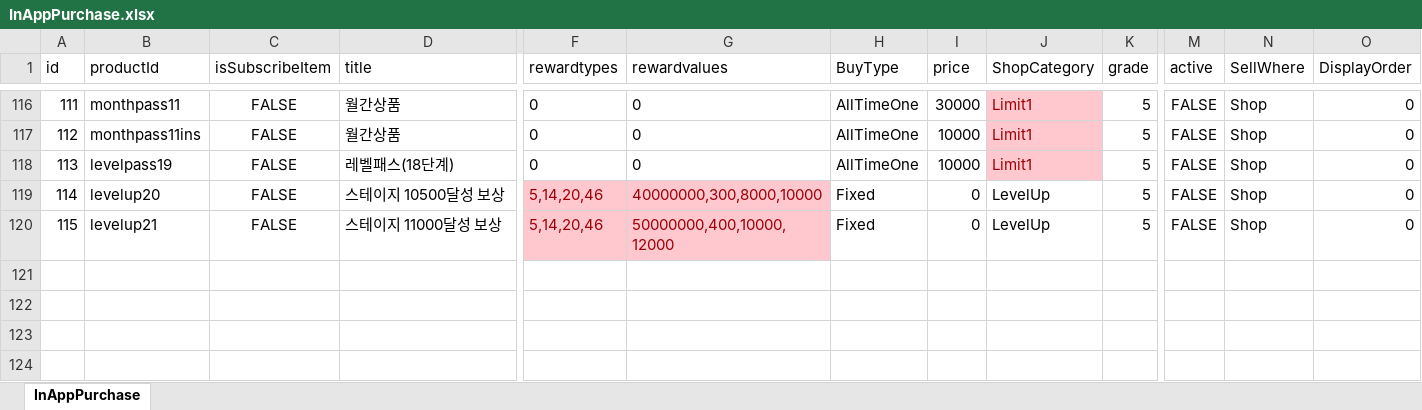
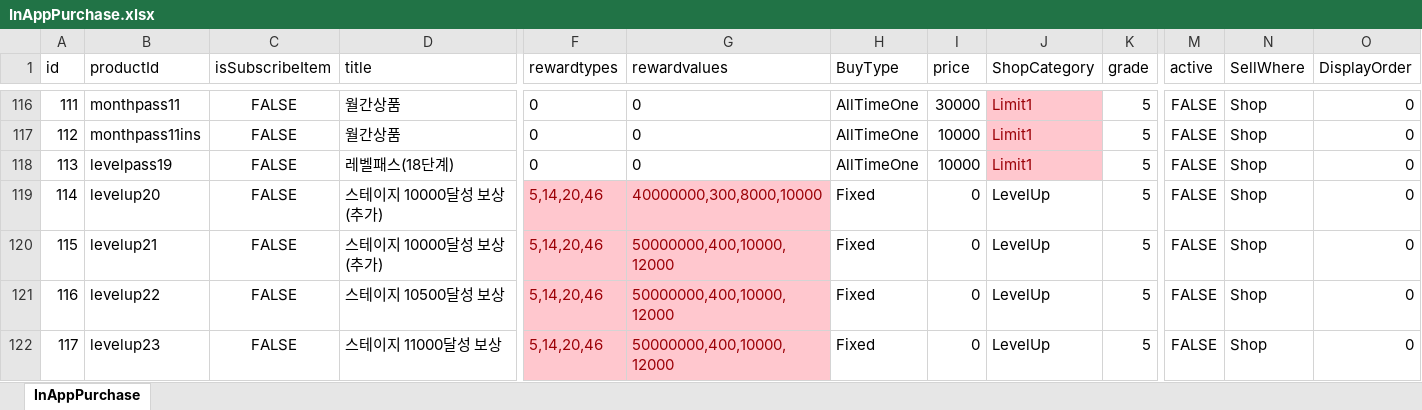
Before and after one commit to luckyzwei/Yosaki, an Excel workbook: Assets/06.Table/InAppPurchase.xlsx, sheet InAppPurchase, drawn as a sheet; only a part is shown, gaps mark what is left out; values as stored, in another font and other column widths than the file's, no borders; rows hold the shown columns only; the diff names each change by its address in the sheet, - before the commit and + after, or states it on an @@ line.

```diff
--- a/Assets/06.Table/InAppPurchase.xlsx (sheet InAppPurchase)
+++ b/Assets/06.Table/InAppPurchase.xlsx (sheet InAppPurchase)
-D119 (title): 스테이지 10500달성 보상
+D119 (title): 스테이지 10000달성 보상(추가)
-D120 (title): 스테이지 11000달성 보상
+D120 (title): 스테이지 10000달성 보상(추가)
+row 121: 116 | levelup22 | FALSE | 스테이지 10500달성 보상 | 5,14,20,46 | 50000000,400,10000,12000 | Fixed | 0 | LevelUp | 5 | FALSE | Shop | 0
+row 122: 117 | levelup23 | FALSE | 스테이지 11000달성 보상 | 5,14,20,46 | 50000000,400,10000,12000 | Fixed | 0 | LevelUp | 5 | FALSE | Shop | 0
```
Also changed, not shown: 6 other files.
